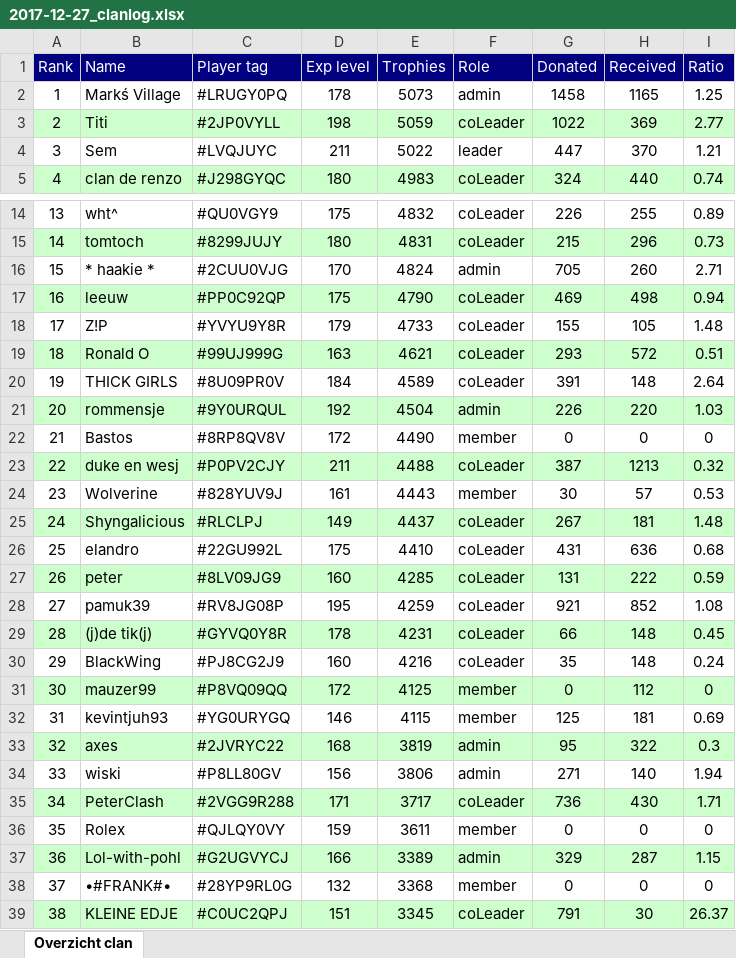
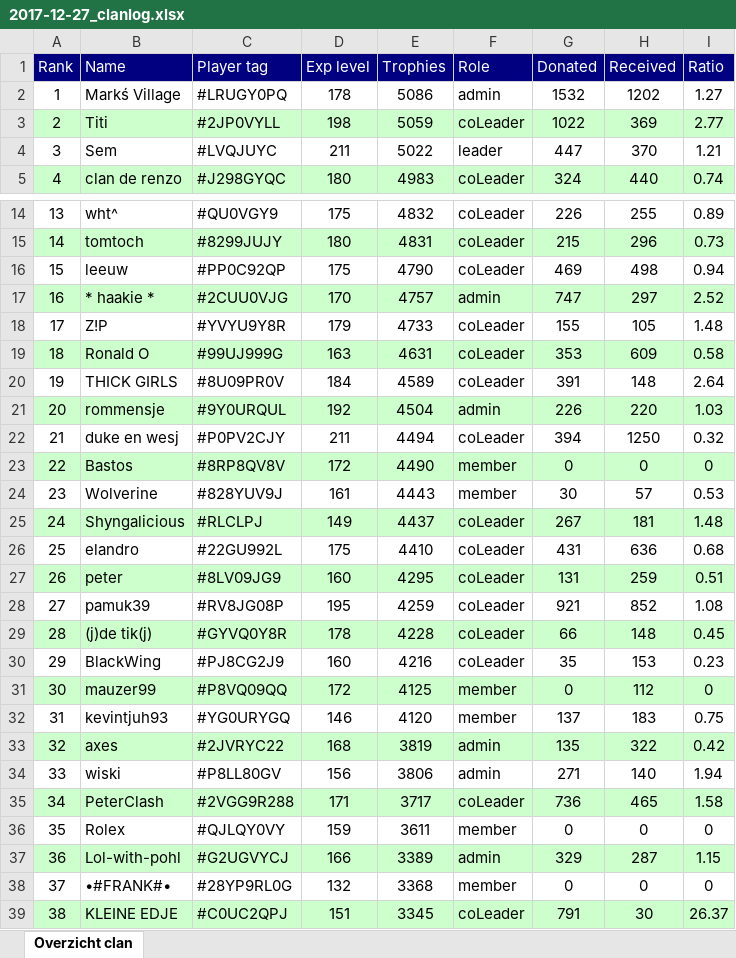
Before and after one commit to ThijsdR/InfoBot, an Excel workbook: clanoverview_logs/generated_reports/2017-12-27_clanlog.xlsx, sheet Overzicht clan, drawn as a sheet; only a part is shown, gaps mark what is left out; values as stored, in another font and other column widths than the file's, no borders; removed rows and columns are numbered as before the commit, all else as after; the diff covers the shown part only; the diff names each change by its address in the sheet, - before the commit and + after, or states it on an @@ line.

```diff
--- a/clanoverview_logs/generated_reports/2017-12-27_clanlog.xlsx (sheet Overzicht clan)
+++ b/clanoverview_logs/generated_reports/2017-12-27_clanlog.xlsx (sheet Overzicht clan)
-E2 (Trophies): 5073
+E2 (Trophies): 5086
-G2 (Donated): 1458
+G2 (Donated): 1532
-H2 (Received): 1165
+H2 (Received): 1202
-I2 (Ratio): 1.25
+I2 (Ratio): 1.27
-row 16: 15 | * haakie * | #2CUU0VJG | 170 | 4824 | admin | 705 | 260 | 2.71
-A16 (Rank): 16
+A16 (Rank): 15
-A16:I16 fill: #CCFFCC
+A16:I16 fill: none
+row 17: 16 | * haakie * | #2CUU0VJG | 170 | 4757 | admin | 747 | 297 | 2.52
-E19 (Trophies): 4621
+E19 (Trophies): 4631
-G19 (Donated): 293
+G19 (Donated): 353
-H19 (Received): 572
+H19 (Received): 609
-I19 (Ratio): 0.51
+I19 (Ratio): 0.58
+row 22: 21 | duke en wesj | #P0PV2CJY | 211 | 4494 | coLeader | 394 | 1250 | 0.32
-A23 (Rank): 21
+A23 (Rank): 22
-A23:I23 fill: none
+A23:I23 fill: #CCFFCC
-row 23: 22 | duke en wesj | #P0PV2CJY | 211 | 4488 | coLeader | 387 | 1213 | 0.32
-E27 (Trophies): 4285
+E27 (Trophies): 4295
-H27 (Received): 222
+H27 (Received): 259
-I27 (Ratio): 0.59
+I27 (Ratio): 0.51
-E29 (Trophies): 4231
+E29 (Trophies): 4228
-H30 (Received): 148
+H30 (Received): 153
-I30 (Ratio): 0.24
+I30 (Ratio): 0.23
-E32 (Trophies): 4115
+E32 (Trophies): 4120
-G32 (Donated): 125
+G32 (Donated): 137
-H32 (Received): 181
+H32 (Received): 183
-I32 (Ratio): 0.69
+I32 (Ratio): 0.75
-G33 (Donated): 95
+G33 (Donated): 135
-I33 (Ratio): 0.3
+I33 (Ratio): 0.42
-H35 (Received): 430
+H35 (Received): 465
-I35 (Ratio): 1.71
+I35 (Ratio): 1.58
```
Also changed, not shown: 7 edited cells elsewhere in this sheet, 22 other files.
